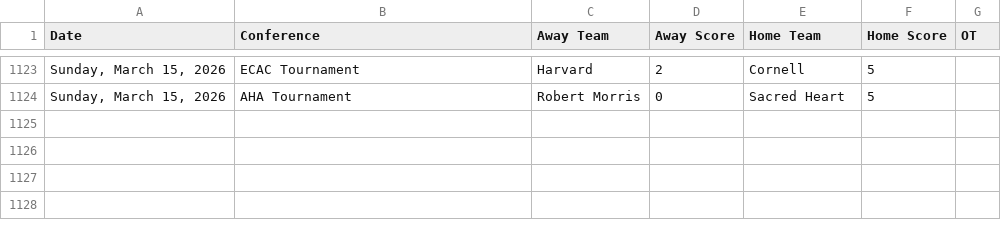
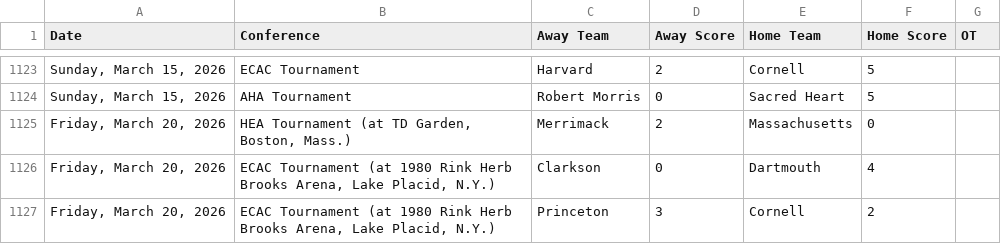
Before and after one commit to MasonLRoach/sports-elo-rankings, a CSV file: data/games.csv, drawn as a sheet; only a part is shown, gaps mark what is left out; the diff names each change by its address in the sheet, - before the commit and + after, or states it on an @@ line.

```diff
--- a/data/games.csv
+++ b/data/games.csv
+row 1125: Friday, March 20, 2026 | HEA Tournament (at TD Garden, Boston, Mass.) | Merrimack | 2 | Massachusetts | 0
+row 1126: Friday, March 20, 2026 | ECAC Tournament (at 1980 Rink Herb Brooks Arena, Lake Placid, N.Y.) | Clarkson | 0 | Dartmouth | 4
+row 1127: Friday, March 20, 2026 | ECAC Tournament (at 1980 Rink Herb Brooks Arena, Lake Placid, N.Y.) | Princeton | 3 | Cornell | 2
```
Also changed, not shown: 2 other files.
